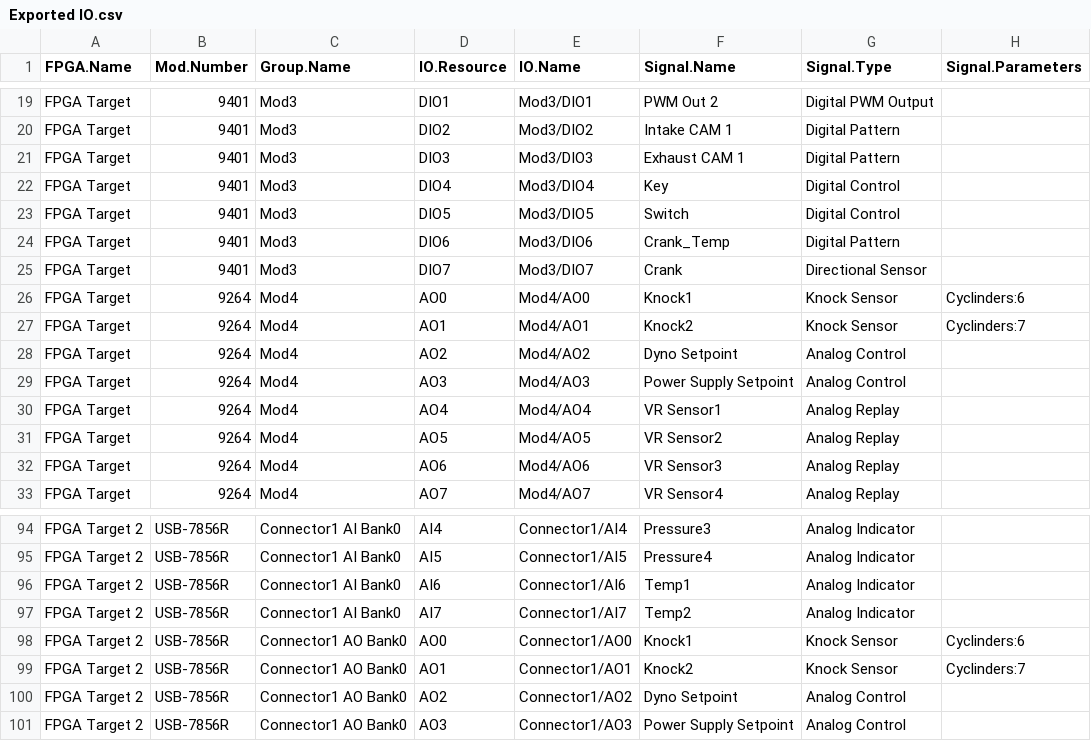
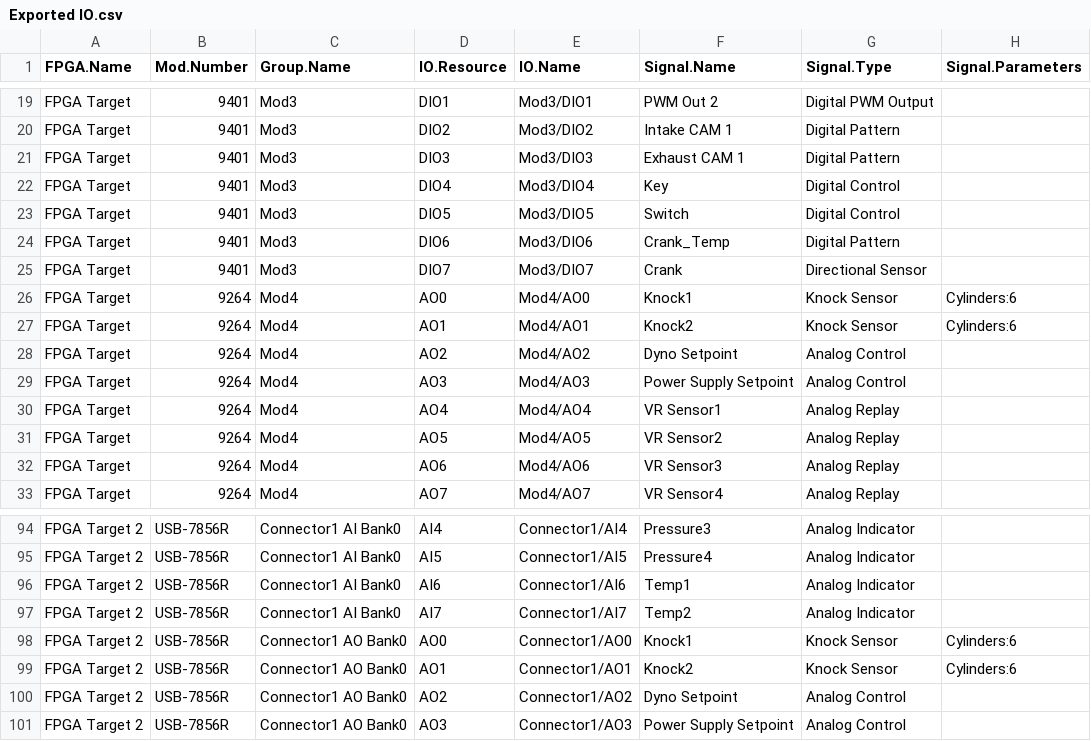
Before and after one commit to NIVeriStandAdd-Ons/VeriStand-FPGA-Generation-Wizard, a CSV file: Testing/R Series + cRIO/Exported IO.csv, drawn as a sheet; only a part is shown, gaps mark what is left out.

Commit message:
Updating spelling of cylinder to be correct

```diff
--- a/Testing/R Series + cRIO/Exported IO.csv
+++ b/Testing/R Series + cRIO/Exported IO.csv
@@ -25,4 +25,4 @@ FPGA Target,9401,Mod3,DIO6,Mod3/DIO6,Crank_Temp,Digital Pattern,
 FPGA Target,9401,Mod3,DIO7,Mod3/DIO7,Crank,Directional Sensor,
-FPGA Target,9264,Mod4,AO0,Mod4/AO0,Knock1,Knock Sensor,Cyclinders:6
-FPGA Target,9264,Mod4,AO1,Mod4/AO1,Knock2,Knock Sensor,Cyclinders:7
+FPGA Target,9264,Mod4,AO0,Mod4/AO0,Knock1,Knock Sensor,Cylinders:6
+FPGA Target,9264,Mod4,AO1,Mod4/AO1,Knock2,Knock Sensor,Cylinders:6
 FPGA Target,9264,Mod4,AO2,Mod4/AO2,Dyno Setpoint,Analog Control,
@@ -97,4 +97,4 @@ FPGA Target 2,USB-7856R,Connector1 AI Bank0,AI6,Connector1/AI6,Temp1,Analog Indi
 FPGA Target 2,USB-7856R,Connector1 AI Bank0,AI7,Connector1/AI7,Temp2,Analog Indicator,
-FPGA Target 2,USB-7856R,Connector1 AO Bank0,AO0,Connector1/AO0,Knock1,Knock Sensor,Cyclinders:6
-FPGA Target 2,USB-7856R,Connector1 AO Bank0,AO1,Connector1/AO1,Knock2,Knock Sensor,Cyclinders:7
+FPGA Target 2,USB-7856R,Connector1 AO Bank0,AO0,Connector1/AO0,Knock1,Knock Sensor,Cylinders:6
+FPGA Target 2,USB-7856R,Connector1 AO Bank0,AO1,Connector1/AO1,Knock2,Knock Sensor,Cylinders:6
 FPGA Target 2,USB-7856R,Connector1 AO Bank0,AO2,Connector1/AO2,Dyno Setpoint,Analog Control,
```
Also changed, not shown: Testing/No IO/Testing IO.csv, Testing/cRIO AIO/AIO.csv, 14 other files.
